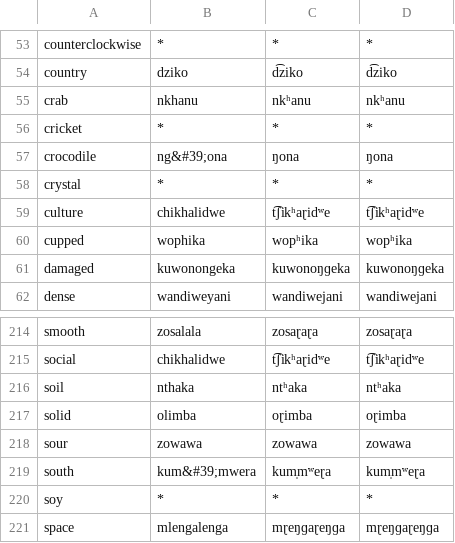
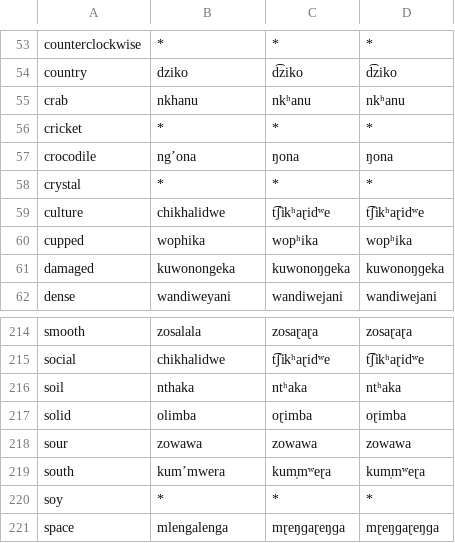
Before and after one commit to jkunimune/Djastiz, a CSV file: data/dict_ny.csv, drawn as a sheet; only a part is shown, gaps mark what is left out.

```diff
--- a/data/dict_ny.csv
+++ b/data/dict_ny.csv
@@ -56,3 +56,3 @@ crab,nkhanu,nkʰanu,nkʰanu
 cricket,*,*,*
-crocodile,ng&#39;ona,ŋona,ŋona
+crocodile,ng’ona,ŋona,ŋona
 crystal,*,*,*
@@ -218,3 +218,3 @@ solid,olimba,oɽimba,oɽimba
 sour,zowawa,zowawa,zowawa
-south,kum&#39;mwera,kum̩mʷeɽa,kum̩mʷeɽa
+south,kum’mwera,kum̩mʷeɽa,kum̩mʷeɽa
 soy,*,*,*
```
Also changed, not shown: 5 other files.
